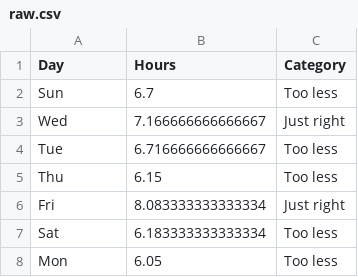
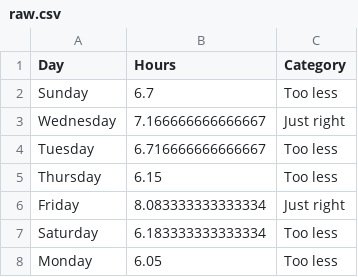
Before and after one commit to sleepUMASS/visualization, a CSV file: raw.csv, drawn as a sheet.

```diff
--- a/raw.csv
+++ b/raw.csv
@@ -1,8 +1,8 @@
 Day,Hours,Category
-Sun,6.7,Too less
-Wed,7.166666666666667,Just right
-Tue,6.716666666666667,Too less
-Thu,6.15,Too less
-Fri,8.083333333333334,Just right
-Sat,6.183333333333334,Too less
-Mon,6.05,Too less
+Sunday,6.7,Too less
+Wednesday,7.166666666666667,Just right
+Tuesday,6.716666666666667,Too less
+Thursday,6.15,Too less
+Friday,8.083333333333334,Just right
+Saturday,6.183333333333334,Too less
+Monday,6.05,Too less
```
Also changed, not shown: 12 other files.
